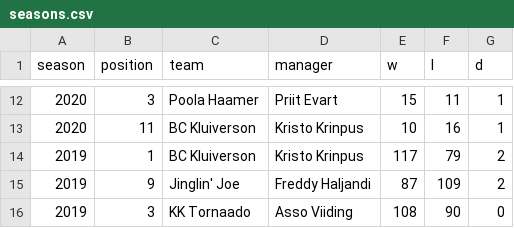
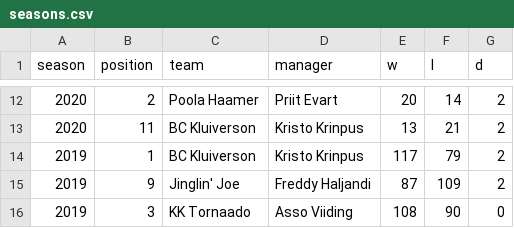
Before and after one commit to martj42/nba_fantasy, a CSV file: seasons.csv, drawn as a sheet; only a part is shown, gaps mark what is left out; the diff covers the shown part only.

```diff
--- a/seasons.csv
+++ b/seasons.csv
@@ -12,3 +12,3 @@ season,position,team,manager,w,l,d
-2020,3,Poola Haamer,Priit Evart,15,11,1
-2020,11,BC Kluiverson,Kristo Krinpus,10,16,1
+2020,2,Poola Haamer,Priit Evart,20,14,2
+2020,11,BC Kluiverson,Kristo Krinpus,13,21,2
 2019,1,BC Kluiverson,Kristo Krinpus,117,79,2
```
Also changed, not shown: 30 edited cells elsewhere in this file, trades.csv, 1 other file.
